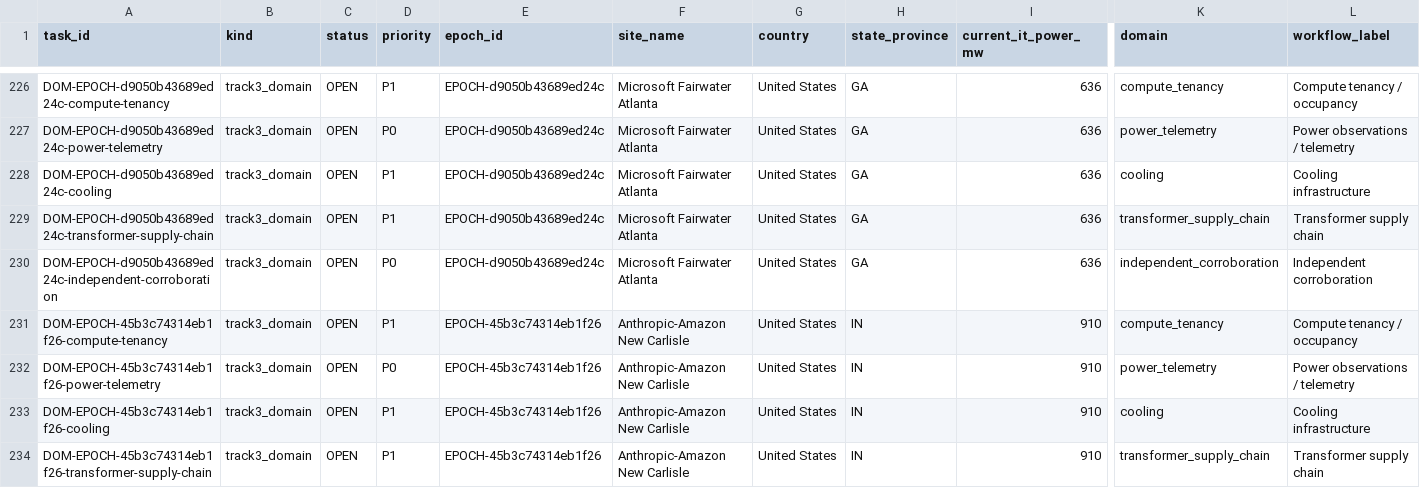
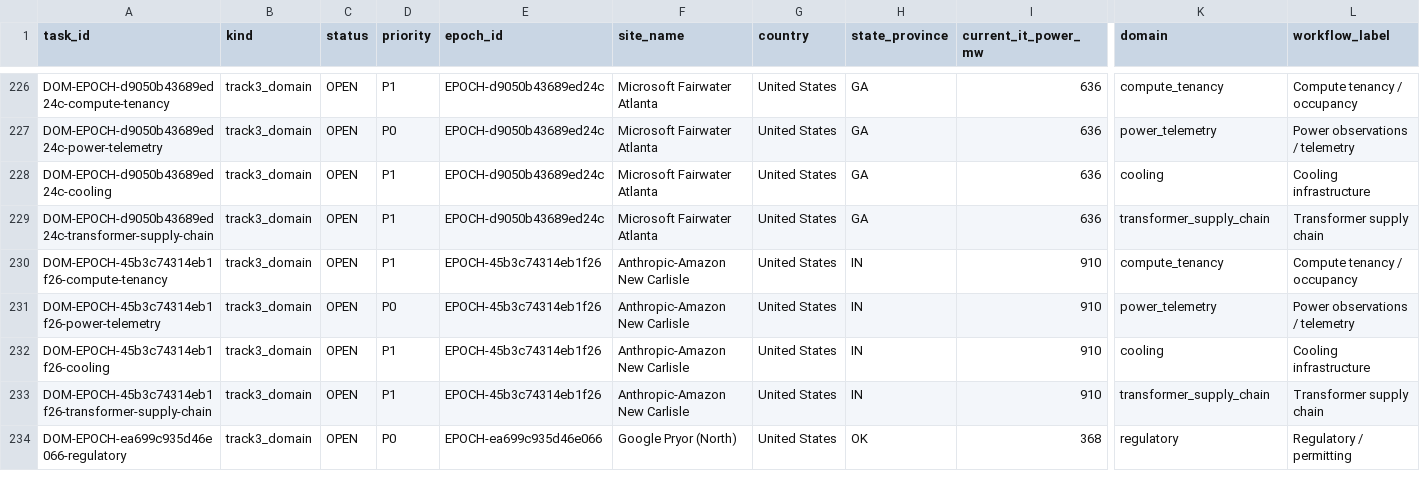
Before and after one commit to AnonRish/continental-load-registry, a CSV file: data/track3/research_work_queue.csv, drawn as a sheet; only a part is shown, gaps mark what is left out; the shorter side is filled out with more unchanged rows; rows hold the shown columns only; the diff covers the shown part only; the diff names each change by its address in the sheet, - before the commit and + after, or states it on an @@ line.

Commit message:
Remove four resolved corroboration tasks from research queue

```diff
--- a/data/track3/research_work_queue.csv
+++ b/data/track3/research_work_queue.csv
-row 230: DOM-EPOCH-d9050b43689ed24c-independent-corroboration | track3_domain | OPEN | P0 | EPOCH-d9050b43689ed24c | Microsoft Fairwater Atlanta | United States | GA | 636 | independent_corroboration | Independent corroboration
```
Also changed, not shown: 3 removed rows elsewhere in this file.
